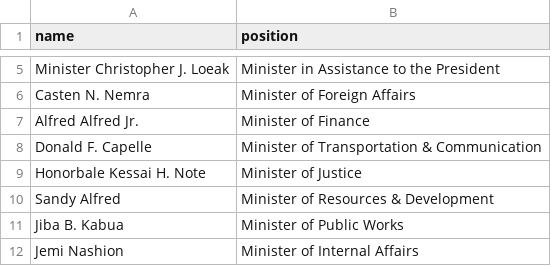
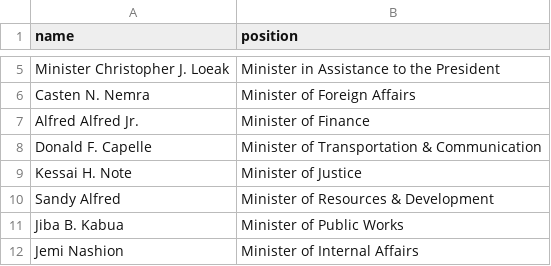
Before and after one commit to every-politician-scrapers/marshall-islands-ministers, a CSV file: data/official.csv, drawn as a sheet; only a part is shown, gaps mark what is left out.

Commit message:
refresh data after adding P39s
The two recent changes haven't yet been updated to the official site.

```diff
--- a/data/official.csv
+++ b/data/official.csv
@@ -8,3 +8,3 @@ Alfred Alfred Jr.,Minister of Finance
 Donald F. Capelle,Minister of Transportation & Communication
-Honorbale Kessai H. Note,Minister of Justice
+Kessai H. Note,Minister of Justice
 Sandy Alfred,Minister of Resources & Development
```
Also changed, not shown: data/diff.csv, 1 other file.
